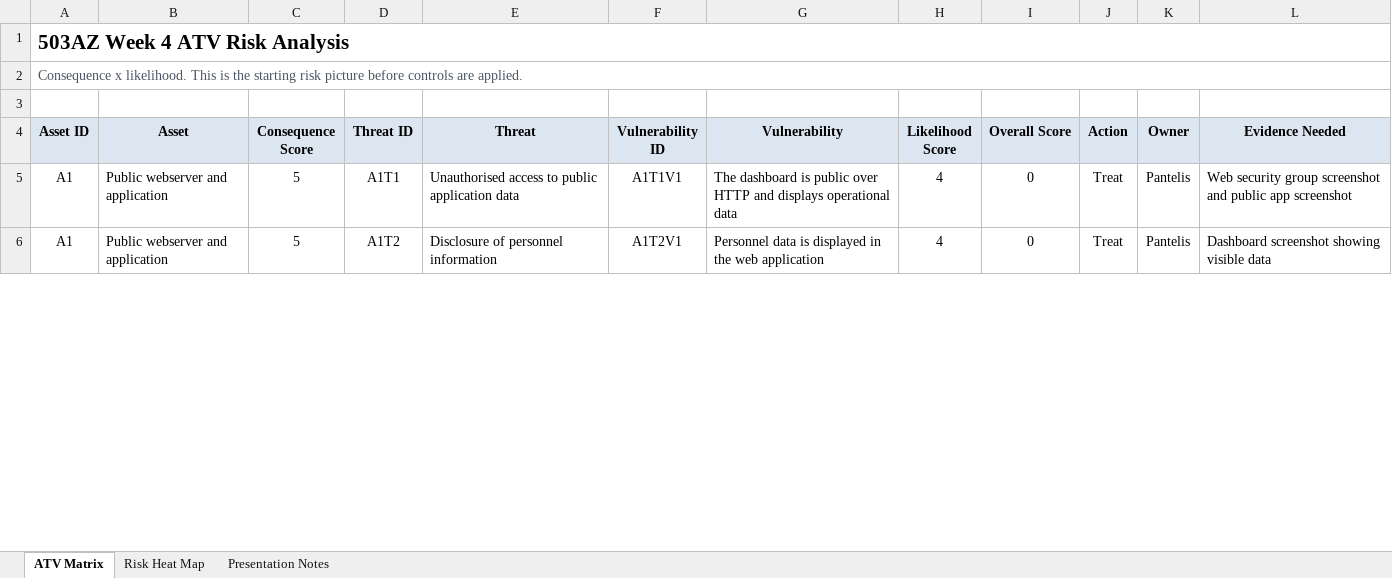
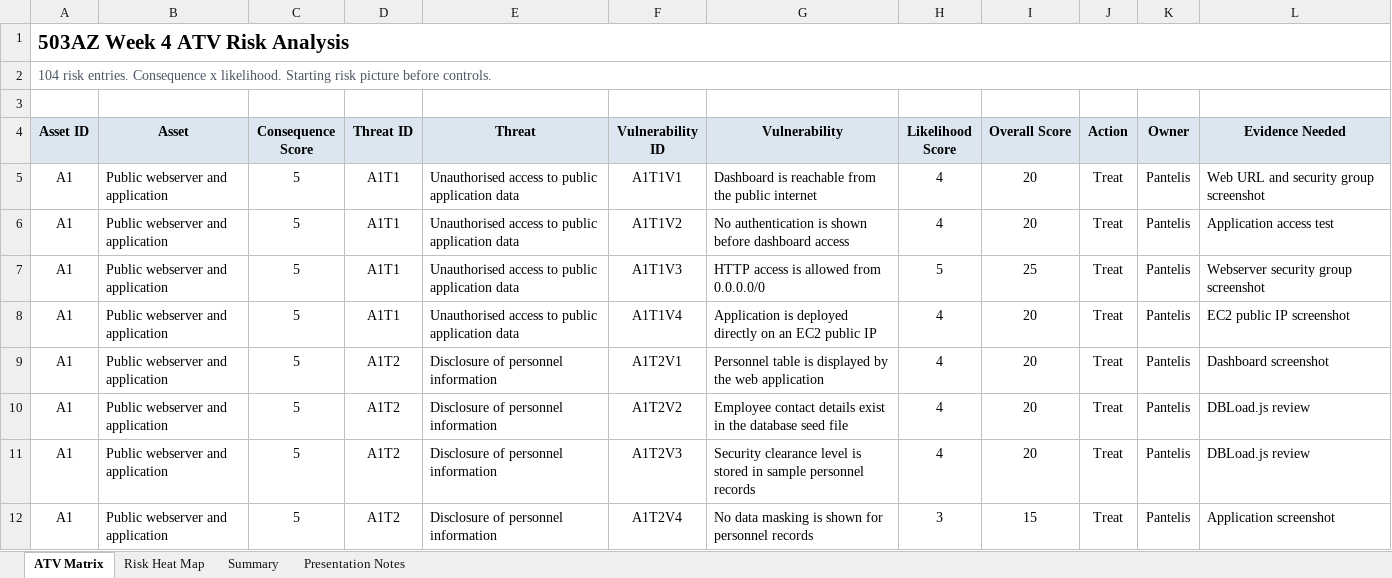
Before and after one commit to pantelovich/503AZ_2425_GroupDeploy, an Excel workbook: docs/week4_atv_risk_matrix.xlsx, sheet ATV Matrix, drawn as a sheet; only a part is shown; values as stored, in another font and other column widths than the file's, no borders; conditional formats not drawn; addresses are those after the commit; the diff covers the shown part only; the diff names each change by its address in the sheet, - before the commit and + after, or states it on an @@ line.

Commit message:
Expand Week 4 ATV matrix

```diff
--- a/docs/week4_atv_risk_matrix.xlsx (sheet ATV Matrix)
+++ b/docs/week4_atv_risk_matrix.xlsx (sheet ATV Matrix)
+sheet tab: Summary
-A2 (Asset ID): Consequence x likelihood. This is the starting risk picture before controls are applied.
+A2 (Asset ID): 104 risk entries. Consequence x likelihood. Starting risk picture before controls.
-G5 (Vulnerability): The dashboard is public over HTTP and displays operational data
+G5 (Vulnerability): Dashboard is reachable from the public internet
-I5 (Overall Score): 0
+I5 (Overall Score): 20
-L5 (Evidence Needed): Web security group screenshot and public app screenshot
+L5 (Evidence Needed): Web URL and security group screenshot
+row 6: A1 | Public webserver and application | 5 | A1T1 | Unauthorised access to public application data | A1T1V2 | No authentication is shown before dashboard access | 4 | 20 | Treat | Pantelis | Application access test
+row 7: A1 | Public webserver and application | 5 | A1T1 | Unauthorised access to public application data | A1T1V3 | HTTP access is allowed from 0.0.0.0/0 | 5 | 25 | Treat | Pantelis | Webserver security group screenshot
+row 8: A1 | Public webserver and application | 5 | A1T1 | Unauthorised access to public application data | A1T1V4 | Application is deployed directly on an EC2 public IP | 4 | 20 | Treat | Pantelis | EC2 public IP screenshot
-G9 (Vulnerability): Personnel data is displayed in the web…
+G9 (Vulnerability): Personnel table is displayed by the web…
-I9 (Overall Score): 0
+I9 (Overall Score): 20
-L9 (Evidence Needed): Dashboard screenshot showing visible data
+L9 (Evidence Needed): Dashboard screenshot
+row 10: A1 | Public webserver and application | 5 | A1T2 | Disclosure of personnel information | A1T2V2 | Employee contact details exist in the database seed file | 4 | 20 | Treat | Pantelis | DBLoad.js review
+row 11: A1 | Public webserver and application | 5 | A1T2 | Disclosure of personnel information | A1T2V3 | Security clearance level is stored in sample personnel records | 4 | 20 | Treat | Pantelis | DBLoad.js review
+row 12: A1 | Public webserver and application | 5 | A1T2 | Disclosure of personnel information | A1T2V4 | No data masking is shown for personnel records | 3 | 15 | Treat | Pantelis | Application screenshot
```
Also changed, not shown: 84 added rows and 50 edited cells elsewhere in this sheet, sheet Presentation Notes, 4 other files.
